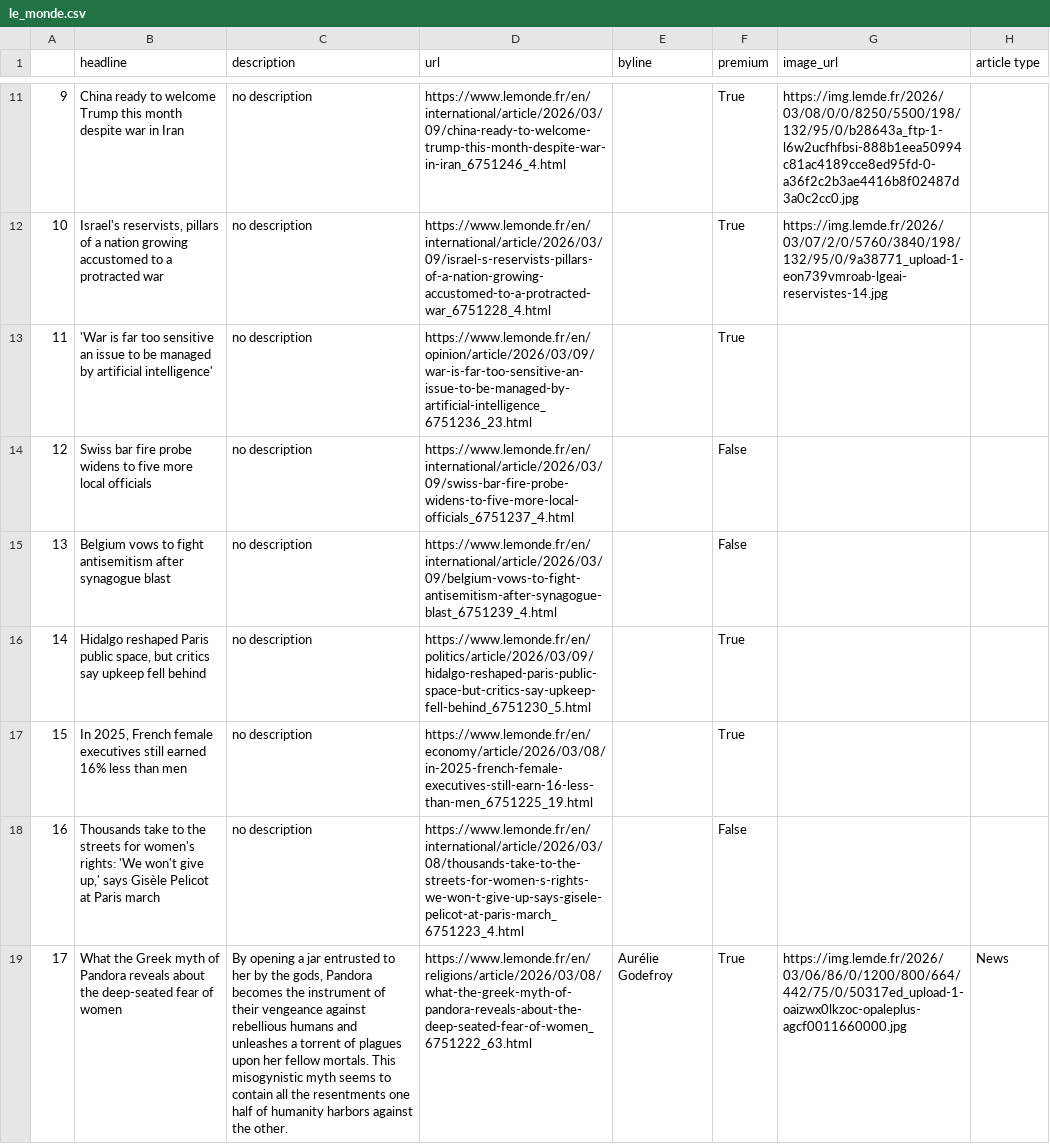
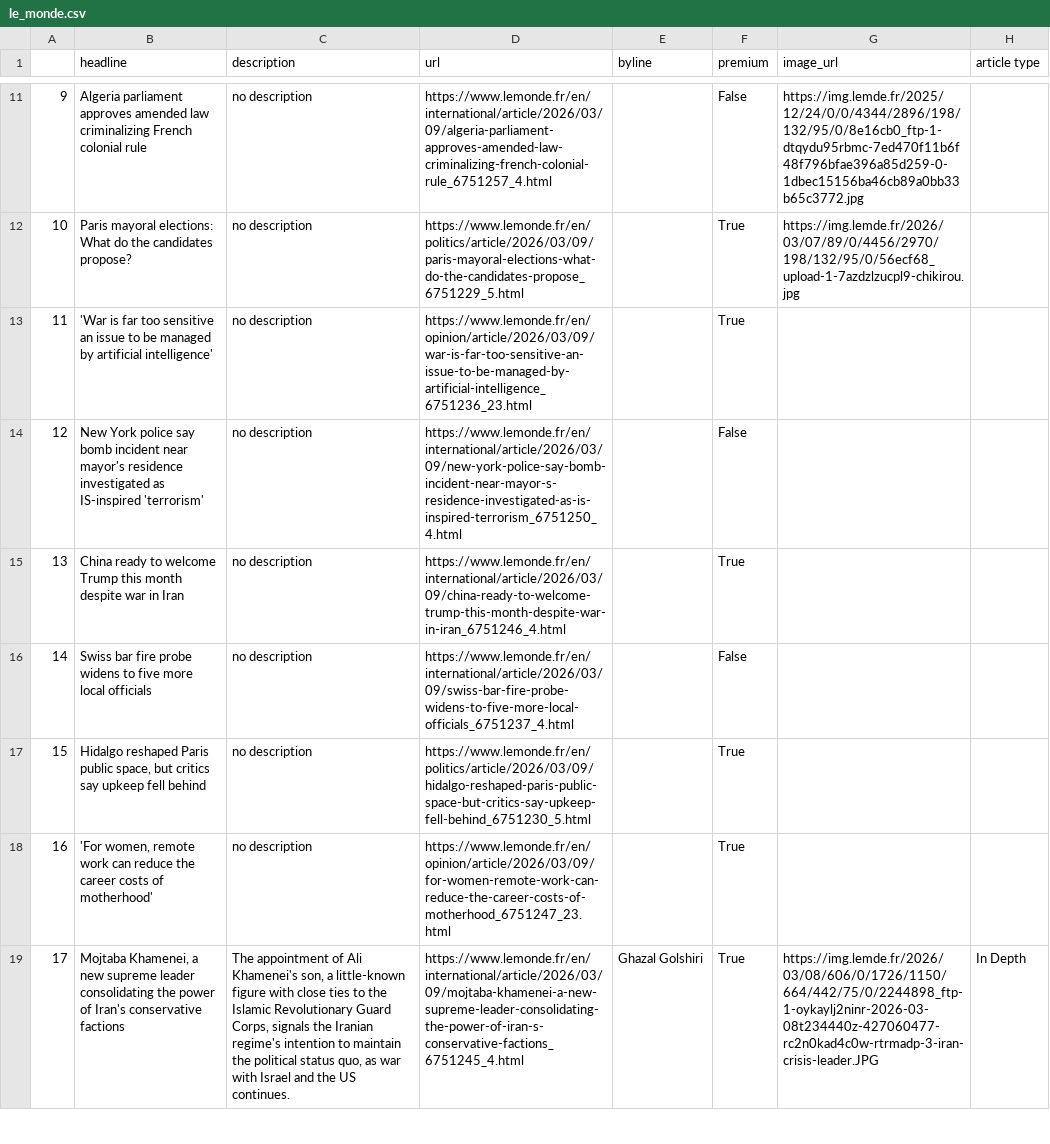
Before and after one commit to helenawittlich/scraping, a CSV file: le_monde.csv, drawn as a sheet; only a part is shown, gaps mark what is left out; the diff covers the shown part only; the diff names each change by its address in the sheet, - before the commit and + after, or states it on an @@ line.

```diff
--- a/le_monde.csv
+++ b/le_monde.csv
-B11 (headline): China ready to welcome Trump this month despite war in Iran
+B11 (headline): Algeria parliament approves amended law criminalizing French colonial rule
-D11 (url): https://www.lemonde.fr/en/international/article/2026/03/09/china-ready-to-welcome-trump-this-month-despite-war-in-iran_6751246_4.html
+D11 (url): https://www.lemonde.fr/en/international/article/2026/03/09/algeria-parliament-approves-amended-law-criminalizing-french-colonial-rule_6751257_4.html
-F11 (premium): True
+F11 (premium): False
-G11 (image_url): https://img.lemde.fr/2026/03/08/0/0/8250/5500/198/132/95/0/b28643a_ftp-1-l6w2ucfhfbsi-888b1eea50994c81ac4189cce8ed95fd-0-a36f2c2b3ae4416b8f02487d3a0c2cc0.jpg
+G11 (image_url): https://img.lemde.fr/2025/12/24/0/0/4344/2896/198/132/95/0/8e16cb0_ftp-1-dtqydu95rbmc-7ed470f11b6f48f796bfae396a85d259-0-1dbec15156ba46cb89a0bb33b65c3772.jpg
-B12 (headline): Israel's reservists, pillars of a nation growing accustomed to a protracted war
+B12 (headline): Paris mayoral elections: What do the candidates propose?
-D12 (url): https://www.lemonde.fr/en/international/article/2026/03/09/israel-s-reservists-pillars-of-a-nation-growing-accustomed-to-a-protracted-war_6751228_4.html
+D12 (url): https://www.lemonde.fr/en/politics/article/2026/03/09/paris-mayoral-elections-what-do-the-candidates-propose_6751229_5.html
-G12 (image_url): https://img.lemde.fr/2026/03/07/2/0/5760/3840/198/132/95/0/9a38771_upload-1-eon739vmroab-lgeai-reservistes-14.jpg
+G12 (image_url): https://img.lemde.fr/2026/03/07/89/0/4456/2970/198/132/95/0/56ecf68_upload-1-7azdzlzucpl9-chikirou.jpg
-B14 (headline): Swiss bar fire probe widens to five more local officials
+B14 (headline): New York police say bomb incident near mayor's residence investigated as IS-inspired 'terrorism'
-D14 (url): https://www.lemonde.fr/en/international/article/2026/03/09/swiss-bar-fire-probe-widens-to-five-more-local-officials_6751237_4.html
+D14 (url): https://www.lemonde.fr/en/international/article/2026/03/09/new-york-police-say-bomb-incident-near-mayor-s-residence-investigated-as-is-inspired-terrorism_6751250_4.html
-B15 (headline): Belgium vows to fight antisemitism after synagogue blast
+B15 (headline): China ready to welcome Trump this month despite war in Iran
-D15 (url): https://www.lemonde.fr/en/international/article/2026/03/09/belgium-vows-to-fight-antisemitism-after-synagogue-blast_6751239_4.html
+D15 (url): https://www.lemonde.fr/en/international/article/2026/03/09/china-ready-to-welcome-trump-this-month-despite-war-in-iran_6751246_4.html
-F15 (premium): False
+F15 (premium): True
-B16 (headline): Hidalgo reshaped Paris public space, but critics say upkeep fell behind
+B16 (headline): Swiss bar fire probe widens to five more local officials
-D16 (url): https://www.lemonde.fr/en/politics/article/2026/03/09/hidalgo-reshaped-paris-public-space-but-critics-say-upkeep-fell-behind_6751230_5.html
+D16 (url): https://www.lemonde.fr/en/international/article/2026/03/09/swiss-bar-fire-probe-widens-to-five-more-local-officials_6751237_4.html
-F16 (premium): True
+F16 (premium): False
-B17 (headline): In 2025, French female executives still earned 16% less than men
+B17 (headline): Hidalgo reshaped Paris public space, but critics say upkeep fell behind
-D17 (url): https://www.lemonde.fr/en/economy/article/2026/03/08/in-2025-french-female-executives-still-earn-16-less-than-men_6751225_19.html
+D17 (url): https://www.lemonde.fr/en/politics/article/2026/03/09/hidalgo-reshaped-paris-public-space-but-critics-say-upkeep-fell-behind_6751230_5.html
-B18 (headline): Thousands take to the streets for women's rights: 'We won't give up,' says Gisèle Pelicot at Paris march
+B18 (headline): 'For women, remote work can reduce the career costs of motherhood'
-D18 (url): https://www.lemonde.fr/en/international/article/2026/03/08/thousands-take-to-the-streets-for-women-s-rights-we-won-t-give-up-says-gisele-pelicot-at-paris-march_6751223_4.html
+D18 (url): https://www.lemonde.fr/en/opinion/article/2026/03/09/for-women-remote-work-can-reduce-the-career-costs-of-motherhood_6751247_23.html
-F18 (premium): False
+F18 (premium): True
-B19 (headline): What the Greek myth of Pandora reveals about the deep-seated fear of women
+B19 (headline): Mojtaba Khamenei, a new supreme leader consolidating the power of Iran's conservative factions
-C19 (description): By opening a jar entrusted to her by the gods, Pandora becomes the instrument of their vengeance against rebellious humans and unleashes a torrent of plagues upon her fellow mortals. This misogynistic myth seems to contain all the resentments one half of humanity harbors against the other.
+C19 (description): The appointment of Ali Khamenei's son, a little-known figure with close ties to the Islamic Revolutionary Guard Corps, signals the Iranian regime's intention to maintain the political status quo, as war with Israel and the US continues.
-D19 (url): https://www.lemonde.fr/en/religions/article/2026/03/08/what-the-greek-myth-of-pandora-reveals-about-the-deep-seated-fear-of-women_6751222_63.html
+D19 (url): https://www.lemonde.fr/en/international/article/2026/03/09/mojtaba-khamenei-a-new-supreme-leader-consolidating-the-power-of-iran-s-conservative-factions_6751245_4.html
-E19 (byline): Aurélie Godefroy
+E19 (byline): Ghazal Golshiri
-G19 (image_url): https://img.lemde.fr/2026/03/06/86/0/1200/800/664/442/75/0/50317ed_upload-1-oaizwx0lkzoc-opaleplus-agcf0011660000.jpg
+G19 (image_url): https://img.lemde.fr/2026/03/08/606/0/1726/1150/664/442/75/0/2244898_ftp-1-oykaylj2ninr-2026-03-08t234440z-427060477-rc2n0kad4c0w-rtrmadp-3-iran-crisis-leader.JPG
-H19 (article type): News
+H19 (article type): In Depth
```
Also changed, not shown: 45 edited cells elsewhere in this file.
